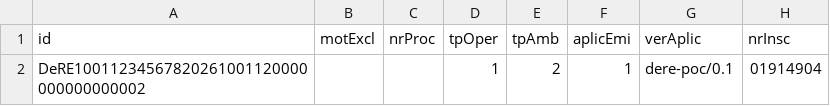
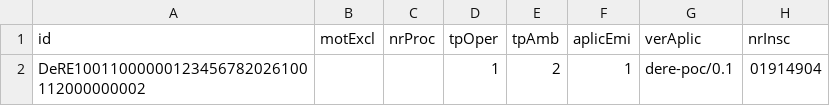
Before and after one commit to eduardodataa/dere, a CSV file: examples/envio-ciclo/1001-incluir.csv, drawn as a sheet; only a part is shown; the diff names each change by its address in the sheet, - before the commit and + after, or states it on an @@ line.

```diff
--- a/examples/envio-ciclo/1001-incluir.csv
+++ b/examples/envio-ciclo/1001-incluir.csv
-A2 (id): DeRE10011234567820261001120000000000000002
+A2 (id): DeRE10011000000123456782026100112000000002
```
Also changed, not shown: examples/csv/d1001-informacoes-contribuinte.csv, examples/envio-ciclo/1001-alterar.csv, 19 other files.
